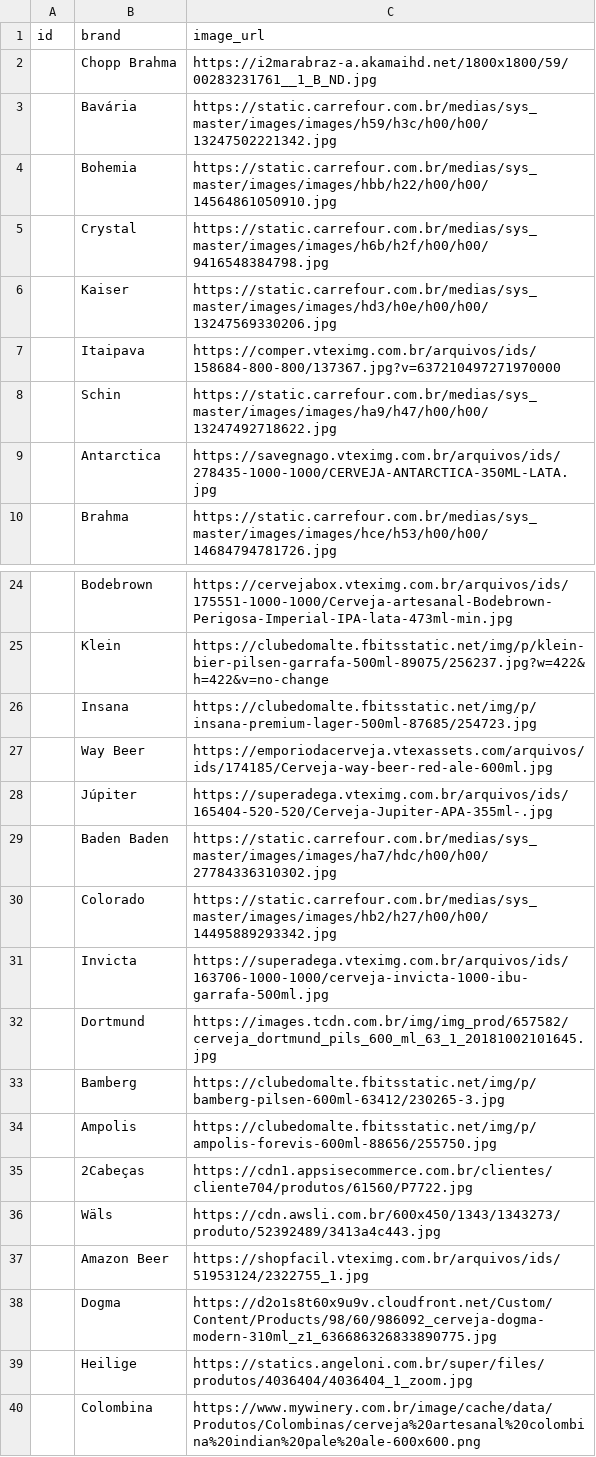
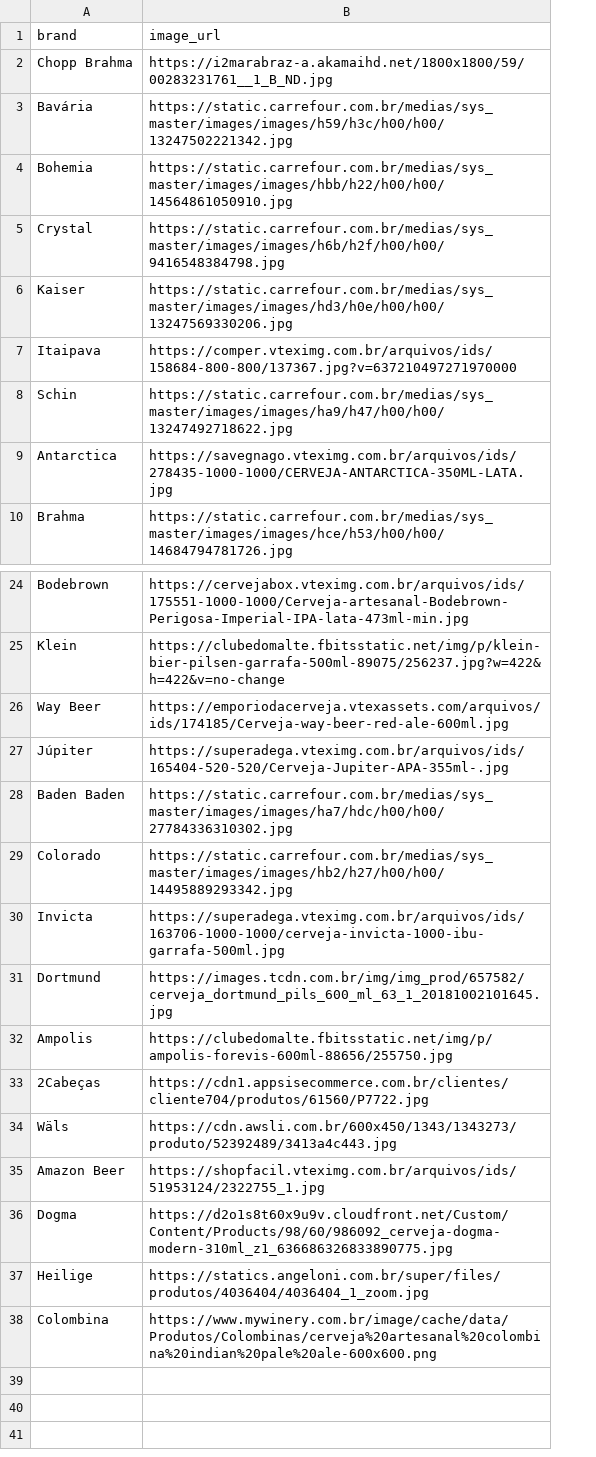
Before and after one commit to paulozip/beer-recommender-mab, a CSV file: data/csv/raw_dataset.csv, drawn as a sheet; only a part is shown, gaps mark what is left out; the diff names each change by its address in the sheet, - before the commit and + after, or states it on an @@ line.

```diff
--- a/data/csv/raw_dataset.csv
+++ b/data/csv/raw_dataset.csv
-column A (id), empty
-row 26:  | Insana | https://clubedomalte.fbitsstatic.net/img/p/insana-premium-lager-500ml-87685/254723.jpg
-row 33:  | Bamberg | https://clubedomalte.fbitsstatic.net/img/p/bamberg-pilsen-600ml-63412/230265-3.jpg
```
Also changed, not shown: 43 other files.
